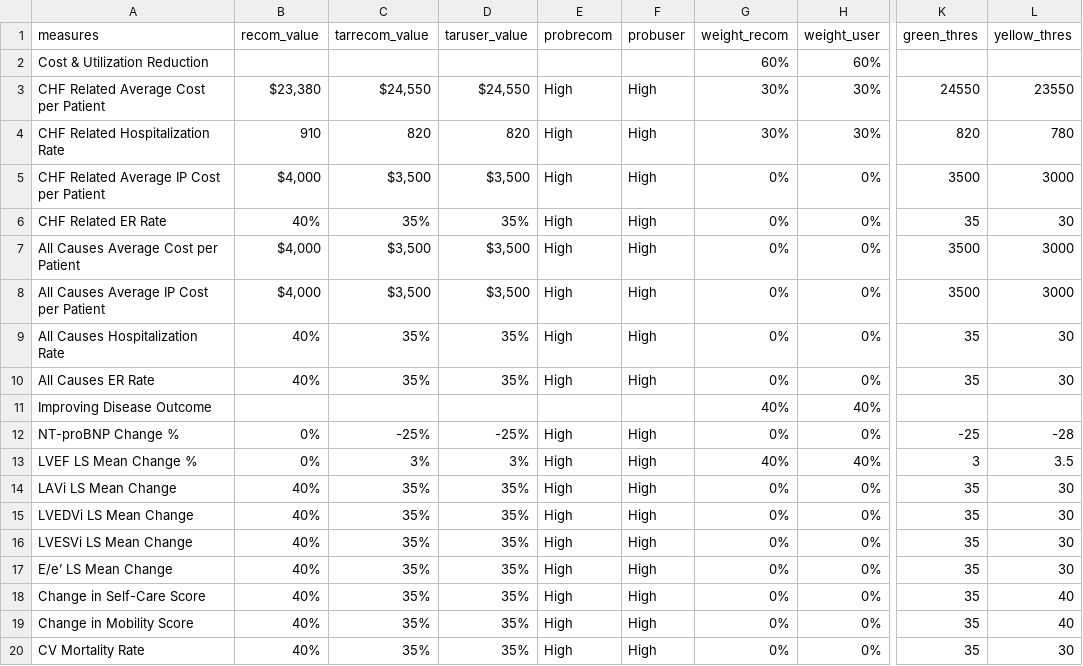
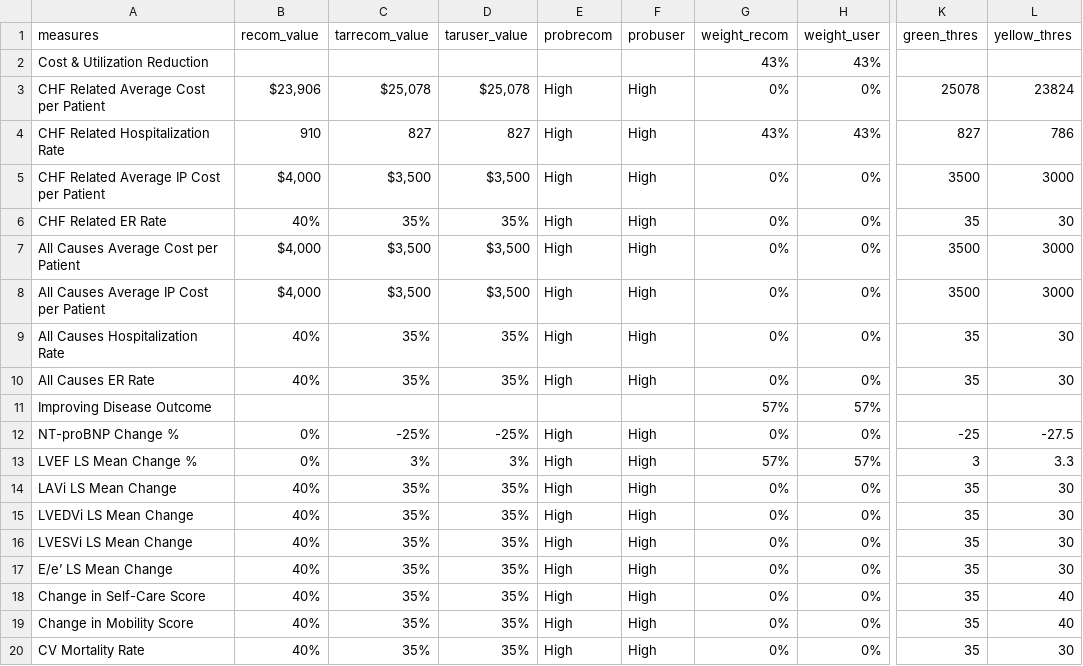
Before and after one commit to OHL-tmp/VBP-report-demo-test, a CSV file: data/setup_2.csv, drawn as a sheet; only a part is shown, gaps mark what is left out; the diff names each change by its address in the sheet, - before the commit and + after, or states it on an @@ line.

```diff
--- a/data/setup_2.csv
+++ b/data/setup_2.csv
-G2 (weight_recom): 60%
+G2 (weight_recom): 43%
-H2 (weight_user): 60%
+H2 (weight_user): 43%
-B3 (recom_value): $23,380
+B3 (recom_value): $23,906
-C3 (tarrecom_value): $24,550
+C3 (tarrecom_value): $25,078
-D3 (taruser_value): $24,550
+D3 (taruser_value): $25,078
-G3 (weight_recom): 30%
+G3 (weight_recom): 0%
-H3 (weight_user): 30%
+H3 (weight_user): 0%
-K3 (green_thres): 24550
+K3 (green_thres): 25078
-L3 (yellow_thres): 23550
+L3 (yellow_thres): 23824
-C4 (tarrecom_value): 820
+C4 (tarrecom_value): 827
-D4 (taruser_value): 820
+D4 (taruser_value): 827
-G4 (weight_recom): 30%
+G4 (weight_recom): 43%
-H4 (weight_user): 30%
+H4 (weight_user): 43%
-K4 (green_thres): 820
+K4 (green_thres): 827
-L4 (yellow_thres): 780
+L4 (yellow_thres): 786
-G11 (weight_recom): 40%
+G11 (weight_recom): 57%
-H11 (weight_user): 40%
+H11 (weight_user): 57%
-L12 (yellow_thres): -28
+L12 (yellow_thres): -27.5
-G13 (weight_recom): 40%
+G13 (weight_recom): 57%
-H13 (weight_user): 40%
+H13 (weight_user): 57%
-L13 (yellow_thres): 3.5
+L13 (yellow_thres): 3.3
```
Also changed, not shown: data/performance_assumption.csv, data/recom_measure.csv, 21 other files.
